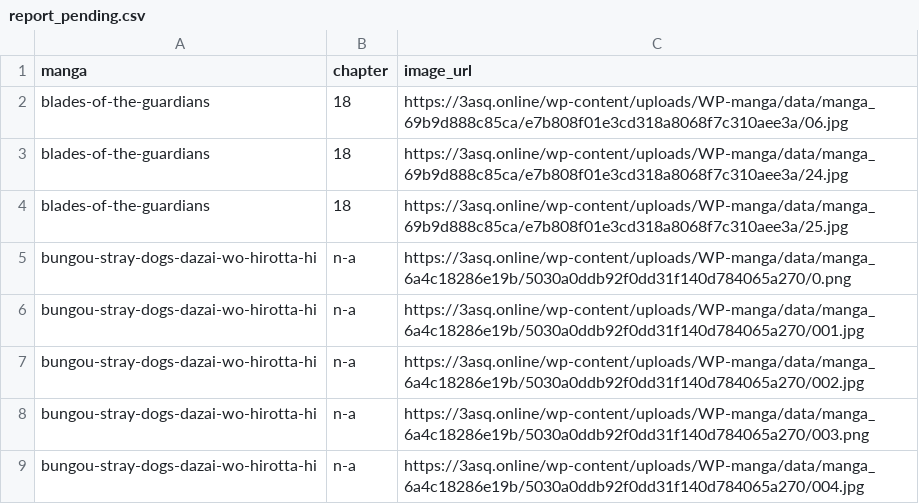
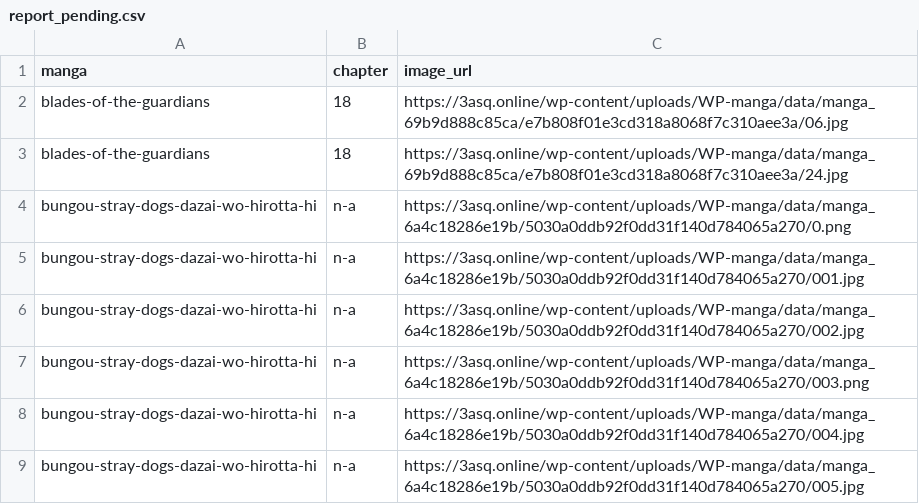
Before and after one commit to 24bit192kHz/3asq-image-recovery-site, a CSV file: report_pending.csv, drawn as a sheet; only a part is shown; the shorter side is filled out with more unchanged rows.

```diff
--- a/report_pending.csv
+++ b/report_pending.csv
@@ -3,3 +3,2 @@ blades-of-the-guardians,18,https://3asq.online/wp-content/uploads/WP-manga/data/
 blades-of-the-guardians,18,https://3asq.online/wp-content/uploads/WP-manga/data/manga_69b9d888c85ca/e7b808f01e3cd318a8068f7c310aee3a/24.jpg
-blades-of-the-guardians,18,https://3asq.online/wp-content/uploads/WP-manga/data/manga_69b9d888c85ca/e7b808f01e3cd318a8068f7c310aee3a/25.jpg
 bungou-stray-dogs-dazai-wo-hirotta-hi,n-a,https://3asq.online/wp-content/uploads/WP-manga/data/manga_6a4c18286e19b/5030a0ddb92f0dd31f140d784065a270/0.png
```
Also changed, not shown: report_by_manga.csv, report_summary.csv, 3 other files.
